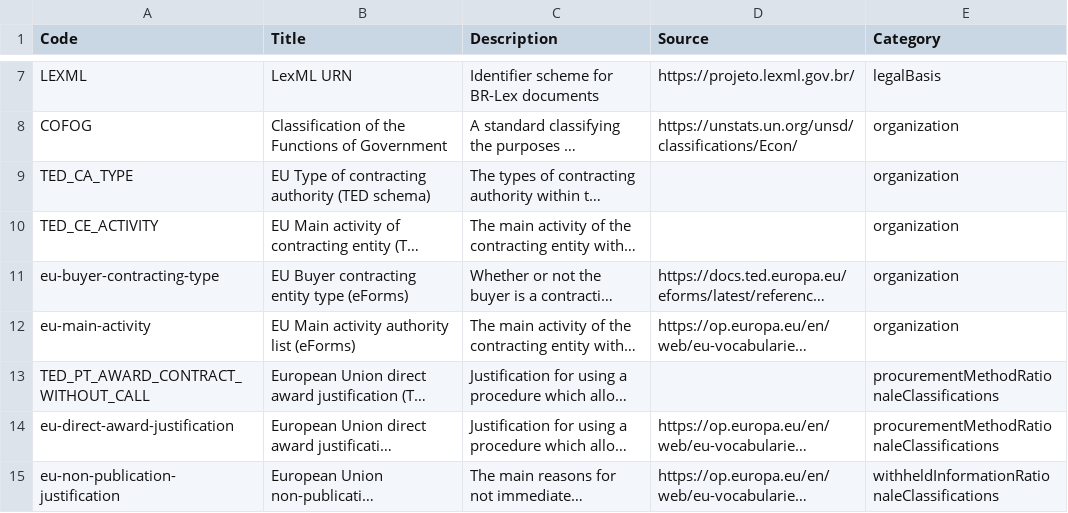
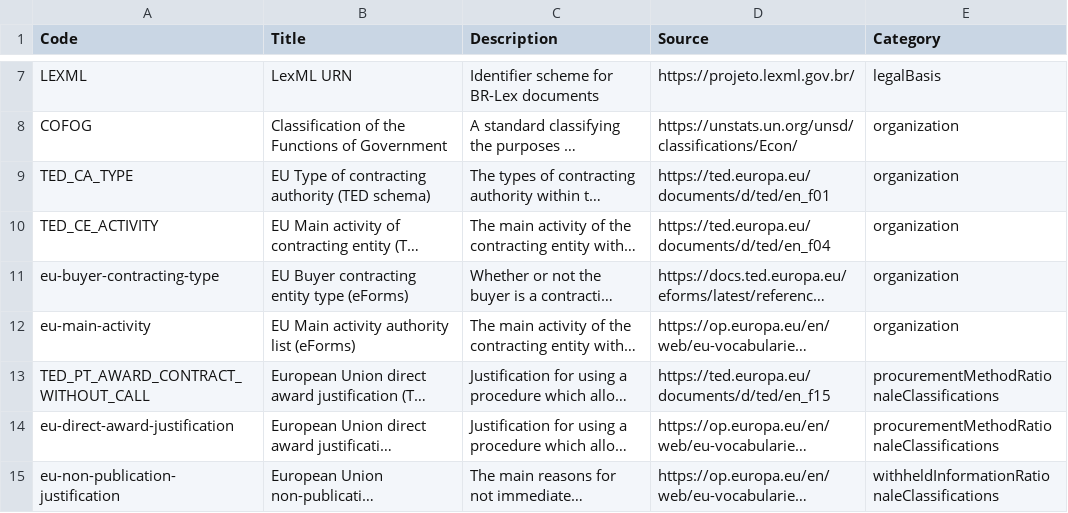
Before and after one commit to open-contracting/eforms, a CSV file: schema/profile/codelists/+itemClassificationScheme.csv, drawn as a sheet; only a part is shown, gaps mark what is left out; long unchanged cells end in …; the diff names each change by its address in the sheet, - before the commit and + after, or states it on an @@ line.

Commit message:
chore: Restore fixed links

```diff
--- a/schema/profile/codelists/+itemClassificationScheme.csv
+++ b/schema/profile/codelists/+itemClassificationScheme.csv
-D9 (Source): (empty)
+D9 (Source): https://ted.europa.eu/documents/d/ted/en_f01
-D10 (Source): (empty)
+D10 (Source): https://ted.europa.eu/documents/d/ted/en_f04
-D13 (Source): (empty)
+D13 (Source): https://ted.europa.eu/documents/d/ted/en_f15
```
